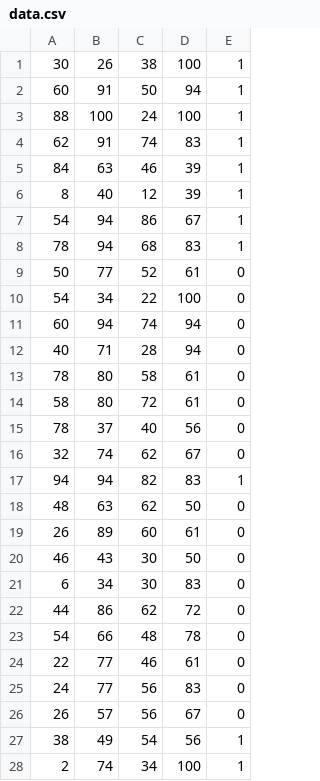
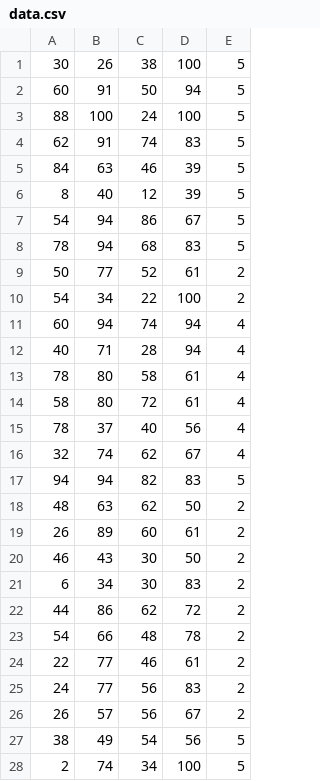
Before and after one commit to Yusufislam-id/ENTROPY-CODAS, a CSV file: data.csv, drawn as a sheet; only a part is shown; the diff covers the shown part only.

Commit message:
update data

```diff
--- a/data.csv
+++ b/data.csv
@@ -1,28 +1,28 @@
-30;26;38;100;1
-60;91;50;94;1
-88;100;24;100;1
-62;91;74;83;1
-84;63;46;39;1
-8;40;12;39;1
-54;94;86;67;1
-78;94;68;83;1
-50;77;52;61;0
-54;34;22;100;0
-60;94;74;94;0
-40;71;28;94;0
-78;80;58;61;0
-58;80;72;61;0
-78;37;40;56;0
-32;74;62;67;0
-94;94;82;83;1
-48;63;62;50;0
-26;89;60;61;0
-46;43;30;50;0
-6;34;30;83;0
-44;86;62;72;0
-54;66;48;78;0
-22;77;46;61;0
-24;77;56;83;0
-26;57;56;67;0
-38;49;54;56;1
-2;74;34;100;1
+30;26;38;100;5
+60;91;50;94;5
+88;100;24;100;5
+62;91;74;83;5
+84;63;46;39;5
+8;40;12;39;5
+54;94;86;67;5
+78;94;68;83;5
+50;77;52;61;2
+54;34;22;100;2
+60;94;74;94;4
+40;71;28;94;4
+78;80;58;61;4
+58;80;72;61;4
+78;37;40;56;4
+32;74;62;67;4
+94;94;82;83;5
+48;63;62;50;2
+26;89;60;61;2
+46;43;30;50;2
+6;34;30;83;2
+44;86;62;72;2
+54;66;48;78;2
+22;77;46;61;2
+24;77;56;83;2
+26;57;56;67;2
+38;49;54;56;5
+2;74;34;100;5
```
Also changed, not shown: 30 edited cells elsewhere in this file.
